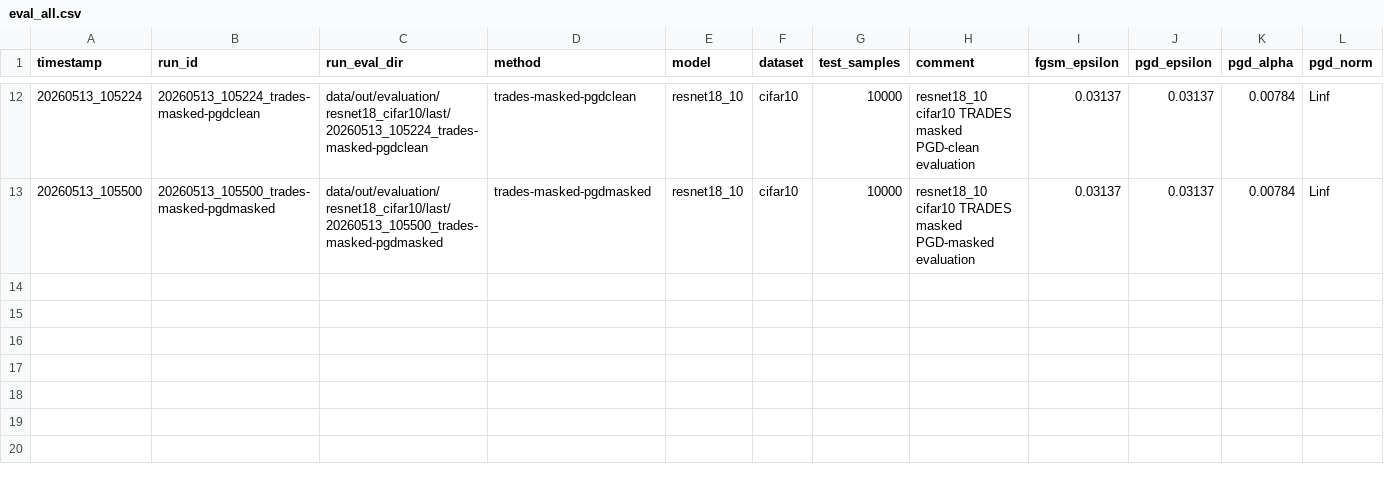
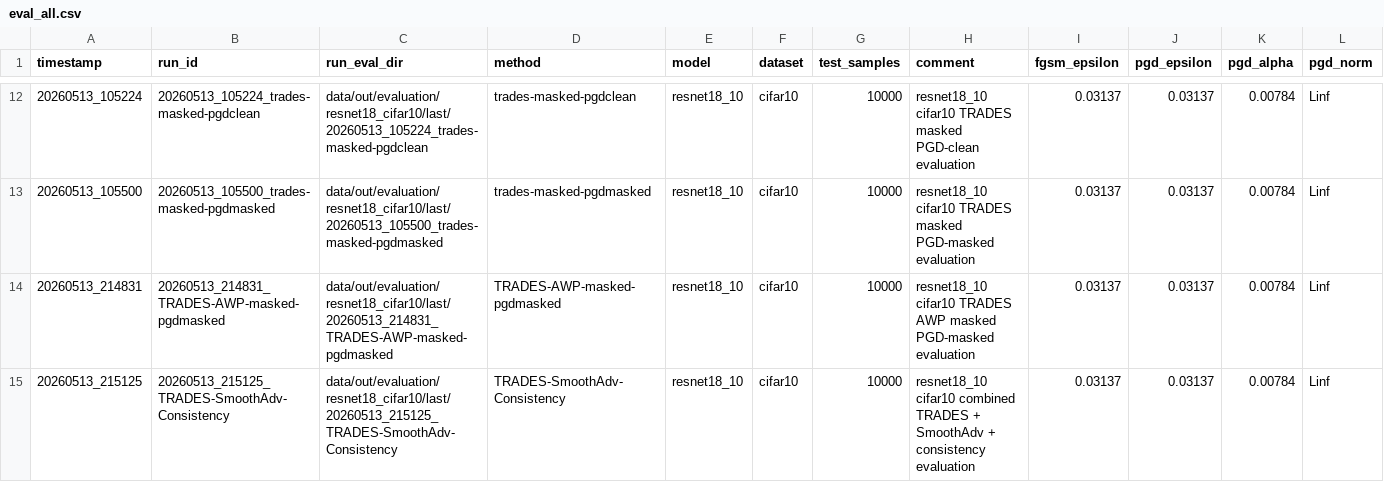
Before and after one commit to VelvetApparatus/certified-adversarial-robustnes, a CSV file: data/out/evaluation/resnet18_cifar10/last/eval_all.csv, drawn as a sheet; only a part is shown, gaps mark what is left out; rows hold the shown columns only; the diff names each change by its address in the sheet, - before the commit and + after, or states it on an @@ line.

Commit message:
training new methods

```diff
--- a/data/out/evaluation/resnet18_cifar10/last/eval_all.csv
+++ b/data/out/evaluation/resnet18_cifar10/last/eval_all.csv
+row 14: 20260513_214831 | 20260513_214831_TRADES-AWP-masked-pgdmasked | data/out/evaluation/resnet18_cifar10/last/20260513_214831_TRADES-AWP-masked-pgdmasked | TRADES-AWP-masked-pgdmasked | resnet18_10 | cifar10 | 10000 | resnet18_10 cifar10 TRADES AWP masked PGD-masked evaluation | 0.03137 | 0.03137 | 0.00784 | Linf
+row 15: 20260513_215125 | 20260513_215125_TRADES-SmoothAdv-Consistency | data/out/evaluation/resnet18_cifar10/last/20260513_215125_TRADES-SmoothAdv-Consistency | TRADES-SmoothAdv-Consistency | resnet18_10 | cifar10 | 10000 | resnet18_10 cifar10 combined TRADES + SmoothAdv + consistency evaluation | 0.03137 | 0.03137 | 0.00784 | Linf
```
Also changed, not shown: 7 other files.
